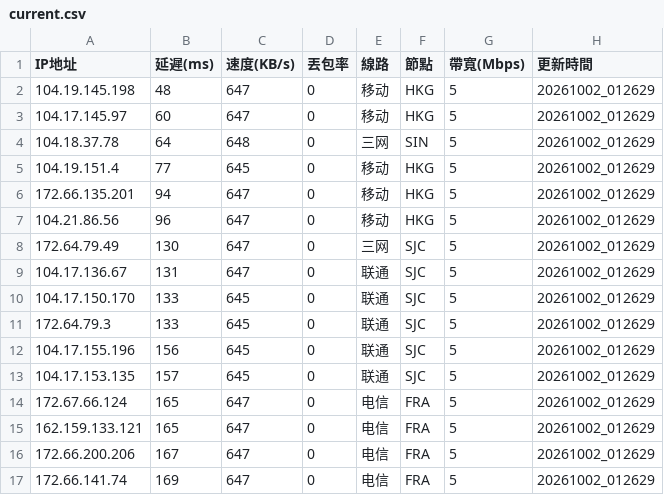
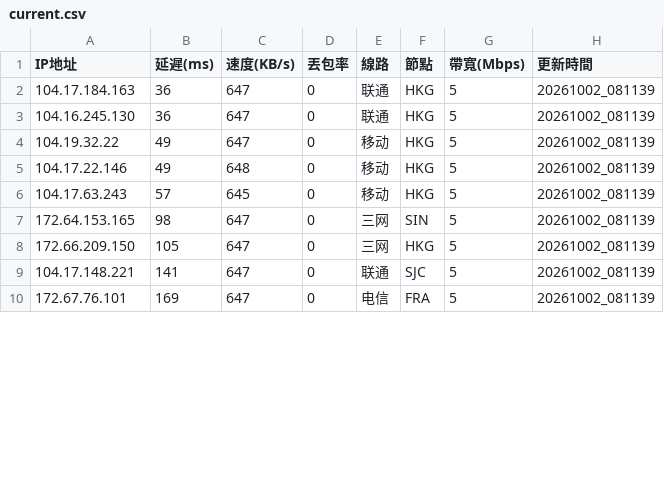
Before and after one commit to ssroom/ydltdx, a CSV file: data/current.csv, drawn as a sheet; only a part is shown; the diff covers the shown part only.

```diff
--- a/data/current.csv
+++ b/data/current.csv
@@ -1,17 +1,10 @@
 IP地址,延遲(ms),速度(KB/s),丟包率,線路,節點,帶寬(Mbps),更新時間
-104.19.145.198,48,647,0,移动,HKG,5,20261002_012629
-104.17.145.97,60,647,0,移动,HKG,5,20261002_012629
-104.18.37.78,64,648,0,三网,SIN,5,20261002_012629
-104.19.151.4,77,645,0,移动,HKG,5,20261002_012629
-172.66.135.201,94,647,0,移动,HKG,5,20261002_012629
-104.21.86.56,96,647,0,移动,HKG,5,20261002_012629
-172.64.79.49,130,647,0,三网,SJC,5,20261002_012629
-104.17.136.67,131,647,0,联通,SJC,5,20261002_012629
-104.17.150.170,133,645,0,联通,SJC,5,20261002_012629
-172.64.79.3,133,645,0,联通,SJC,5,20261002_012629
-104.17.155.196,156,645,0,联通,SJC,5,20261002_012629
-104.17.153.135,157,645,0,联通,SJC,5,20261002_012629
-172.67.66.124,165,647,0,电信,FRA,5,20261002_012629
-162.159.133.121,165,647,0,电信,FRA,5,20261002_012629
-172.66.200.206,167,647,0,电信,FRA,5,20261002_012629
-172.66.141.74,169,647,0,电信,FRA,5,20261002_012629
+104.17.184.163,36,647,0,联通,HKG,5,20261002_081139
+104.16.245.130,36,647,0,联通,HKG,5,20261002_081139
+104.19.32.22,49,647,0,移动,HKG,5,20261002_081139
+104.17.22.146,49,648,0,移动,HKG,5,20261002_081139
+104.17.63.243,57,645,0,移动,HKG,5,20261002_081139
+172.64.153.165,98,647,0,三网,SIN,5,20261002_081139
+172.66.209.150,105,647,0,三网,HKG,5,20261002_081139
+104.17.148.221,141,647,0,联通,SJC,5,20261002_081139
+172.67.76.101,169,647,0,电信,FRA,5,20261002_081139
```
Also changed, not shown: 7 added rows and 12 edited cells elsewhere in this file, 6 other files.
